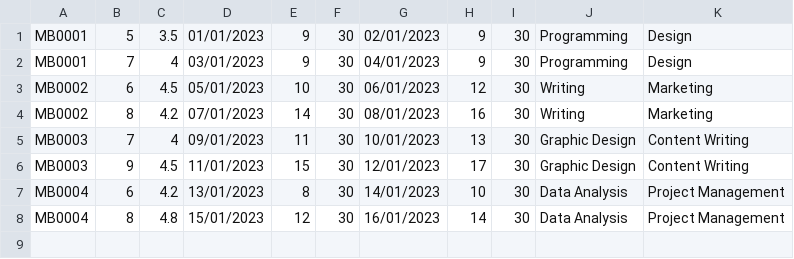
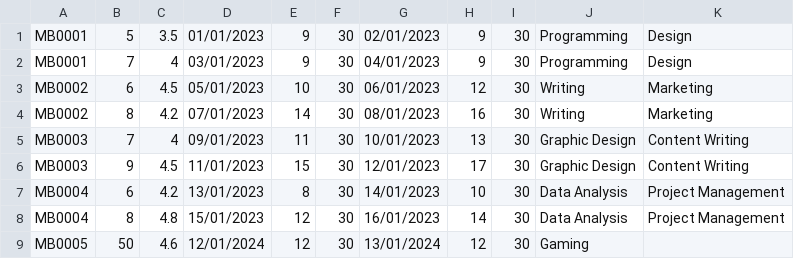
Before and after one commit to tom474/time_bank_system, a CSV file: data/availability.csv, drawn as a sheet.

Commit message:
TBA-17 Add availability feature for members

```diff
--- a/data/availability.csv
+++ b/data/availability.csv
@@ -8 +8,2 @@ MB0004,6,4.2,13/01/2023,8,30,14/01/2023,10,30,Data Analysis,Project Management
 MB0004,8,4.8,15/01/2023,12,30,16/01/2023,14,30,Data Analysis,Project Management
+MB0005,50,4.6,12/01/2024,12,30,13/01/2024,12,30,Gaming
```
Also changed, not shown: data/member.csv, data/request.csv, 3 other files.
